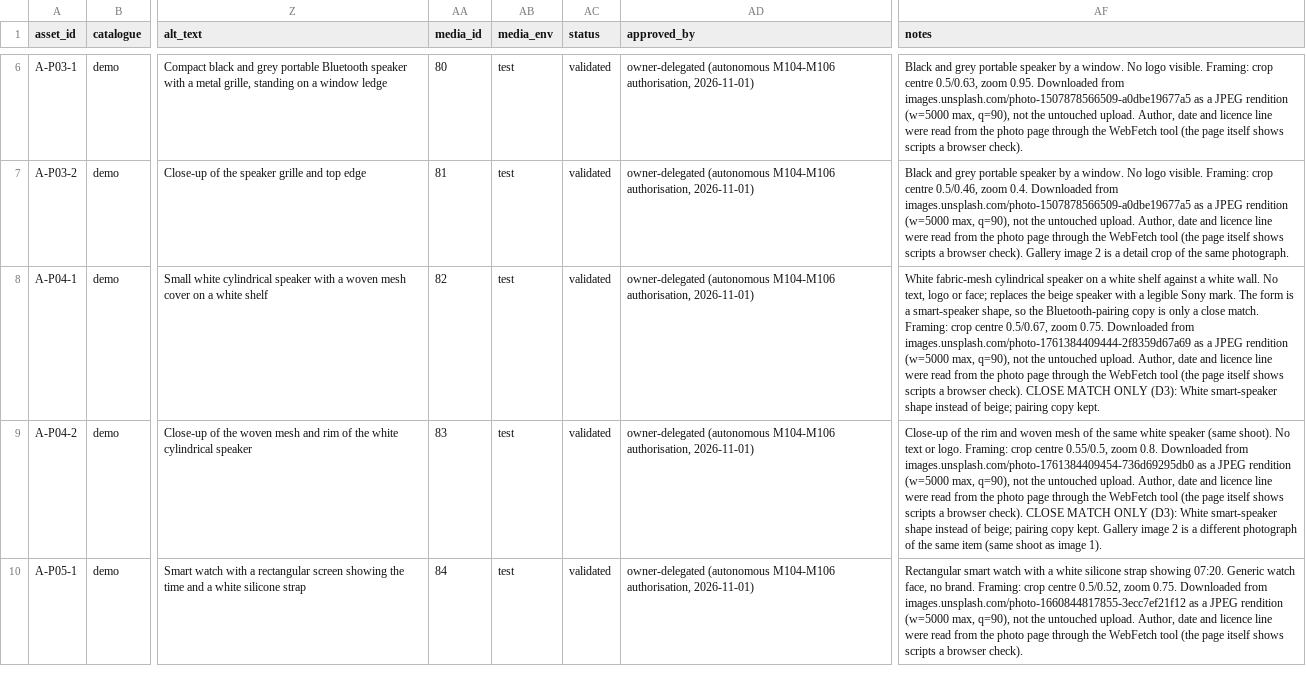
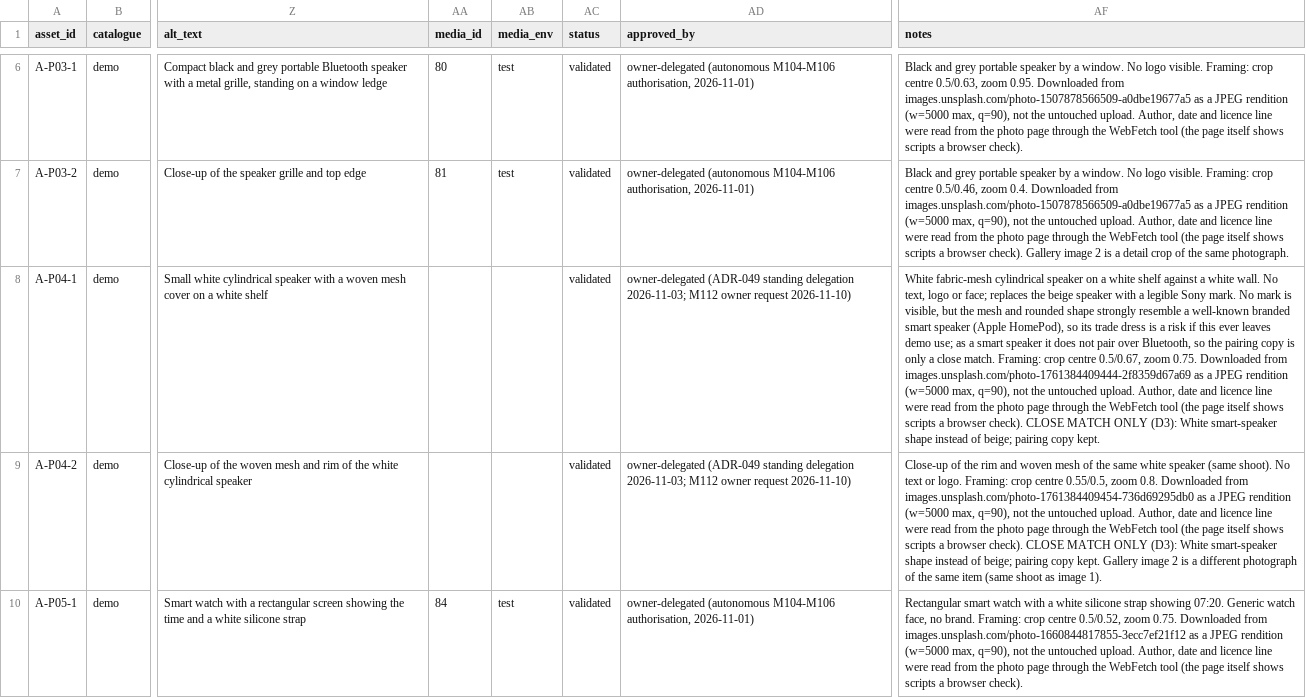
Before and after one commit to CodeWithHamzaa/gocart, a CSV file: docs/assets/MANIFEST.csv, drawn as a sheet; only a part is shown, gaps mark what is left out; the diff covers the shown part only; the diff names each change by its address in the sheet, - before the commit and + after, or states it on an @@ line.

```diff
--- a/docs/assets/MANIFEST.csv
+++ b/docs/assets/MANIFEST.csv
-AA8 (media_id): 82
+AA8 (media_id): (empty)
-AB8:AB9 (media_env): test
+AB8:AB9 (media_env): (empty)
-AD8:AD9 (approved_by): owner-delegated (autonomous M104-M106 authorisation, 2026-11-01)
+AD8:AD9 (approved_by): owner-delegated (ADR-049 standing delegation 2026-11-03; M112 owner request 2026-11-10)
-AF8 (notes): …Sony mark. The form is a smart-speaker shape, so the Bluetooth-pairing copy is…
+AF8 (notes): …Sony mark. No mark is visible, but the mesh and rounded shape strongly resemble a well-known branded smart speaker (Apple HomePod), so its trade dress is a risk if this ever leaves demo use; as a smart speaker it does not pair over Bluetooth, so the pairing copy is…
-AA9 (media_id): 83
+AA9 (media_id): (empty)
```
Also changed, not shown: 27 edited cells elsewhere in this file, 4 other files.
